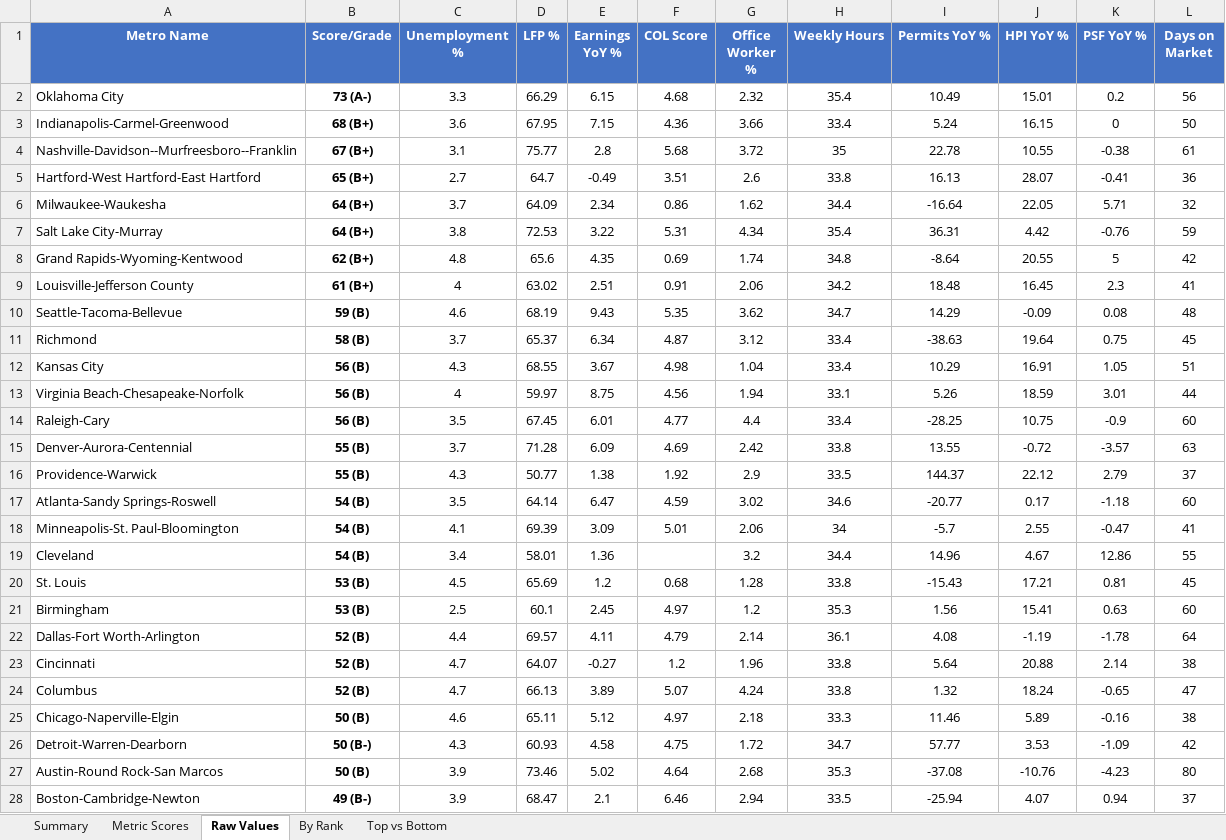
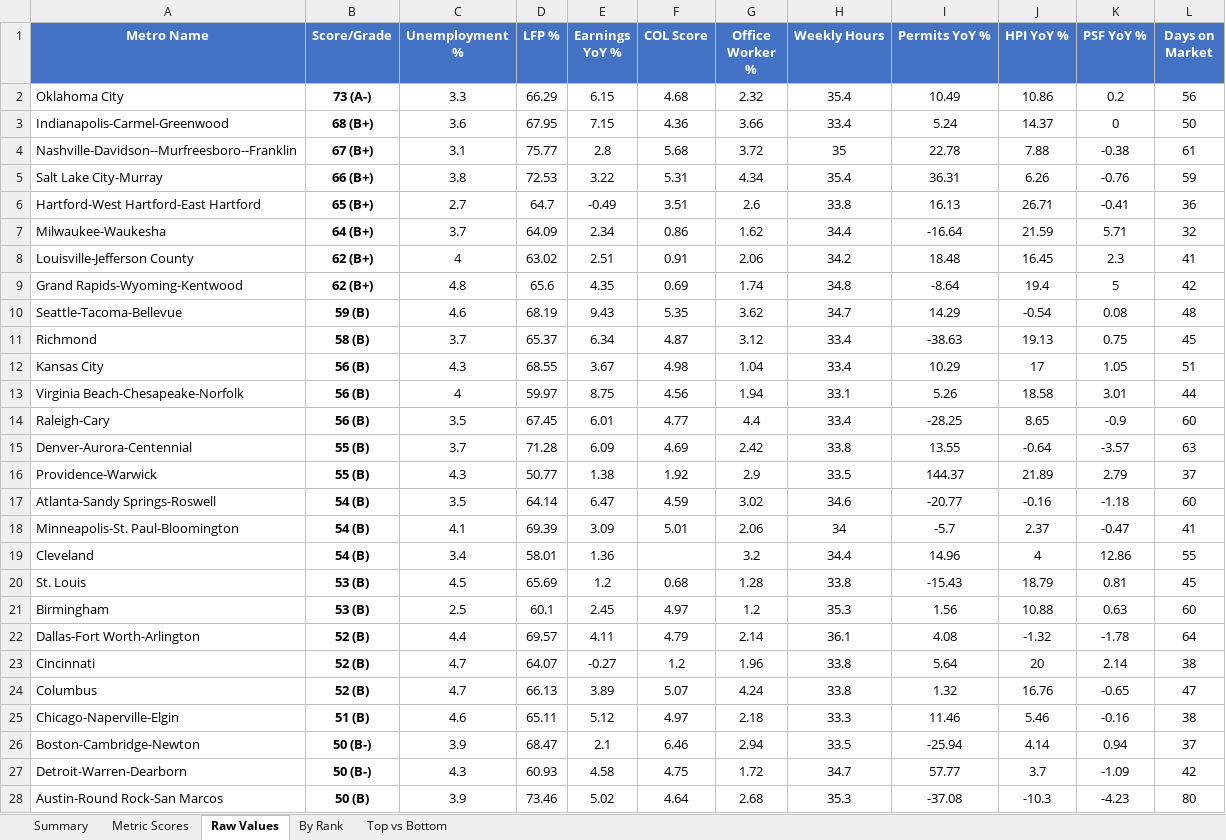
Before and after one commit to danielwipert/city.economic.health, an Excel workbook: Economic_Metrics_All_Metros.xlsx, sheet Raw Values, drawn as a sheet; only a part is shown; values as stored, in another font and other column widths than the file's, no borders; removed rows and columns are numbered as before the commit, all else as after; the diff covers the shown part only; the diff names each change by its address in the sheet, - before the commit and + after, or states it on an @@ line.

```diff
--- a/Economic_Metrics_All_Metros.xlsx (sheet Raw Values)
+++ b/Economic_Metrics_All_Metros.xlsx (sheet Raw Values)
-J2 (HPI YoY %): 15.01
+J2 (HPI YoY %): 10.86
-J3 (HPI YoY %): 16.15
+J3 (HPI YoY %): 14.37
-J4 (HPI YoY %): 10.55
+J4 (HPI YoY %): 7.88
+row 5: Salt Lake City-Murray | 66 (B+) | 3.8 | 72.53 | 3.22 | 5.31 | 4.34 | 35.4 | 36.31 | 6.26 | -0.76 | 59
-J6 (HPI YoY %): 28.07
+J6 (HPI YoY %): 26.71
-J7 (HPI YoY %): 22.05
+J7 (HPI YoY %): 21.59
-row 7: Salt Lake City-Murray | 64 (B+) | 3.8 | 72.53 | 3.22 | 5.31 | 4.34 | 35.4 | 36.31 | 4.42 | -0.76 | 59
-row 8: Grand Rapids-Wyoming-Kentwood | 62 (B+) | 4.8 | 65.6 | 4.35 | 0.69 | 1.74 | 34.8 | -8.64 | 20.55 | 5 | 42
-B8 (Score/Grade): 61 (B+)
+B8 (Score/Grade): 62 (B+)
+row 9: Grand Rapids-Wyoming-Kentwood | 62 (B+) | 4.8 | 65.6 | 4.35 | 0.69 | 1.74 | 34.8 | -8.64 | 19.4 | 5 | 42
-J10 (HPI YoY %): -0.09
+J10 (HPI YoY %): -0.54
-J11 (HPI YoY %): 19.64
+J11 (HPI YoY %): 19.13
-J12 (HPI YoY %): 16.91
+J12 (HPI YoY %): 17
-J13 (HPI YoY %): 18.59
+J13 (HPI YoY %): 18.58
-J14 (HPI YoY %): 10.75
+J14 (HPI YoY %): 8.65
-J15 (HPI YoY %): -0.72
+J15 (HPI YoY %): -0.64
-J16 (HPI YoY %): 22.12
+J16 (HPI YoY %): 21.89
-J17 (HPI YoY %): 0.17
+J17 (HPI YoY %): -0.16
-J18 (HPI YoY %): 2.55
+J18 (HPI YoY %): 2.37
-J19 (HPI YoY %): 4.67
+J19 (HPI YoY %): 4
-J20 (HPI YoY %): 17.21
+J20 (HPI YoY %): 18.79
-J21 (HPI YoY %): 15.41
+J21 (HPI YoY %): 10.88
-J22 (HPI YoY %): -1.19
+J22 (HPI YoY %): -1.32
-J23 (HPI YoY %): 20.88
+J23 (HPI YoY %): 20
-J24 (HPI YoY %): 18.24
+J24 (HPI YoY %): 16.76
-B25 (Score/Grade): 50 (B)
+B25 (Score/Grade): 51 (B)
-J25 (HPI YoY %): 5.89
+J25 (HPI YoY %): 5.46
+row 26: Boston-Cambridge-Newton | 50 (B-) | 3.9 | 68.47 | 2.1 | 6.46 | 2.94 | 33.5 | -25.94 | 4.14 | 0.94 | 37
-J27 (HPI YoY %): 3.53
+J27 (HPI YoY %): 3.7
-J28 (HPI YoY %): -10.76
+J28 (HPI YoY %): -10.3
-row 28: Boston-Cambridge-Newton | 49 (B-) | 3.9 | 68.47 | 2.1 | 6.46 | 2.94 | 33.5 | -25.94 | 4.07 | 0.94 | 37
```
Also changed, not shown: 4 added rows, 4 removed rows and 23 edited cells elsewhere in this sheet, sheet Metric Scores, sheet Summary, sheet By Rank, sheet Top vs Bottom, 54 other files.
